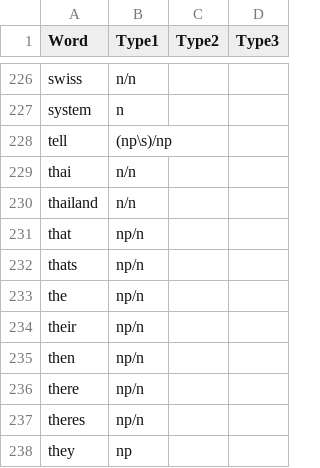
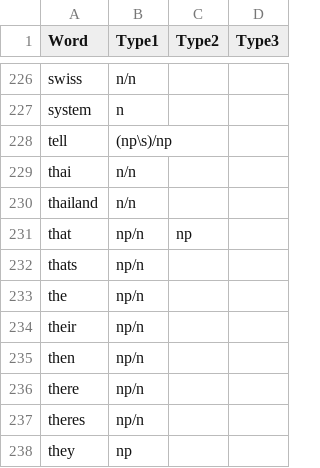
Before and after one commit to fleurmariepetit/MAIR_Team_Project, a CSV file: part_3/wordtype_classification.csv, drawn as a sheet; only a part is shown, gaps mark what is left out; the diff covers the shown part only.

```diff
--- a/part_3/wordtype_classification.csv
+++ b/part_3/wordtype_classification.csv
@@ -230,3 +230,3 @@ thai,n/n,,
 thailand,n/n,,
-that,np/n,,
+that,np/n,np,
 thats,np/n,,
```
Also changed, not shown: 21 edited cells elsewhere in this file, 1 other file.
